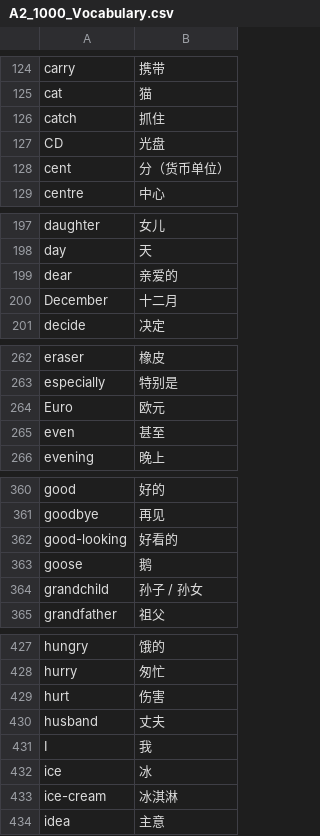
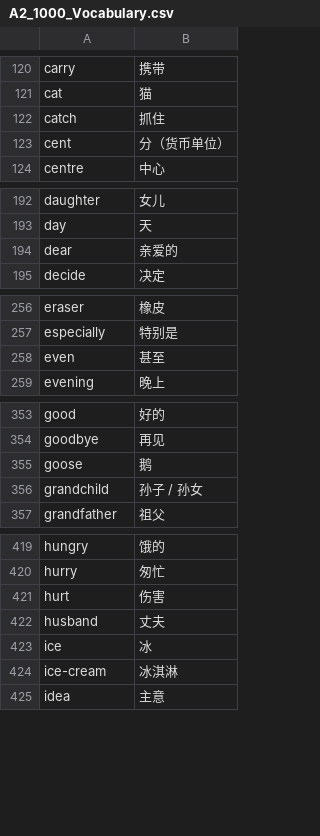
Before and after one commit to Tina-idk/Investment-Screening-Assistant, a CSV file: A2_1000_Vocabulary.csv, drawn as a sheet; only a part is shown, gaps mark what is left out; the diff covers the shown part only; the diff names each change by its address in the sheet, - before the commit and + after, or states it on an @@ line.

```diff
--- a/A2_1000_Vocabulary.csv
+++ b/A2_1000_Vocabulary.csv
-row 127: CD | 光盘
-row 200: December | 十二月
-row 264: Euro | 欧元
-row 362: good-looking | 好看的
-row 431: I | 我
```
Also changed, not shown: 16 removed rows elsewhere in this file.
